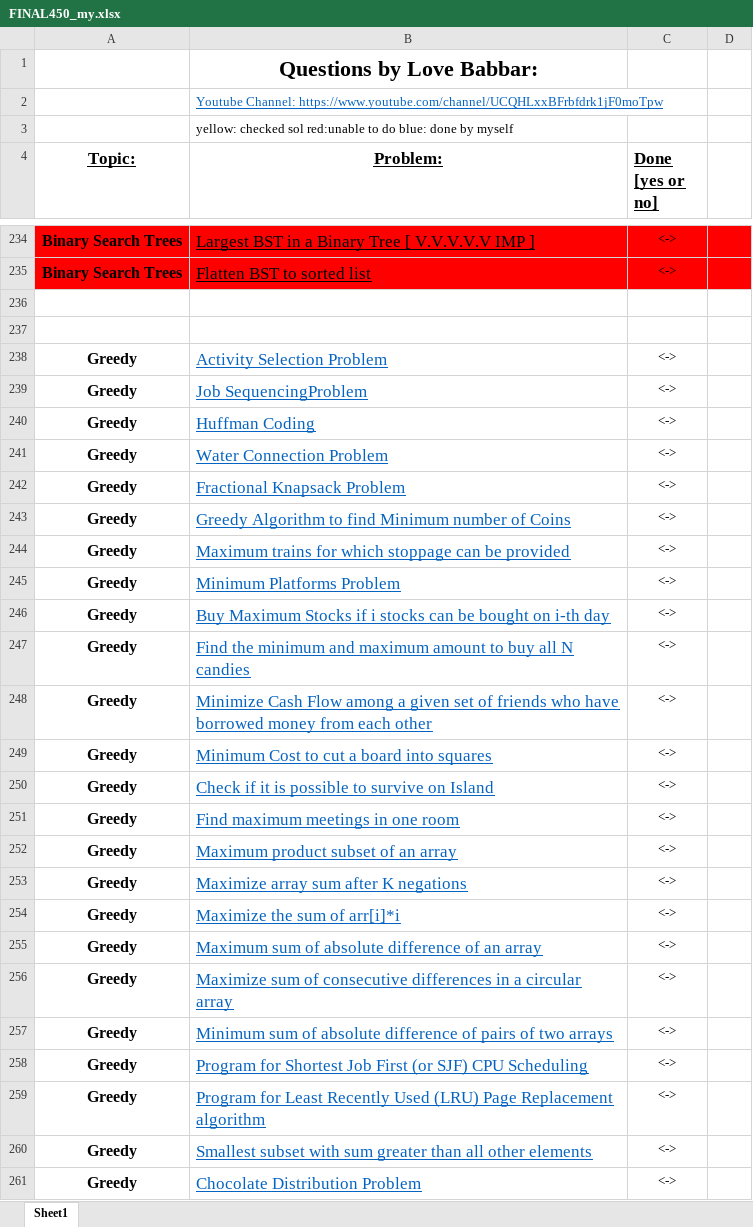
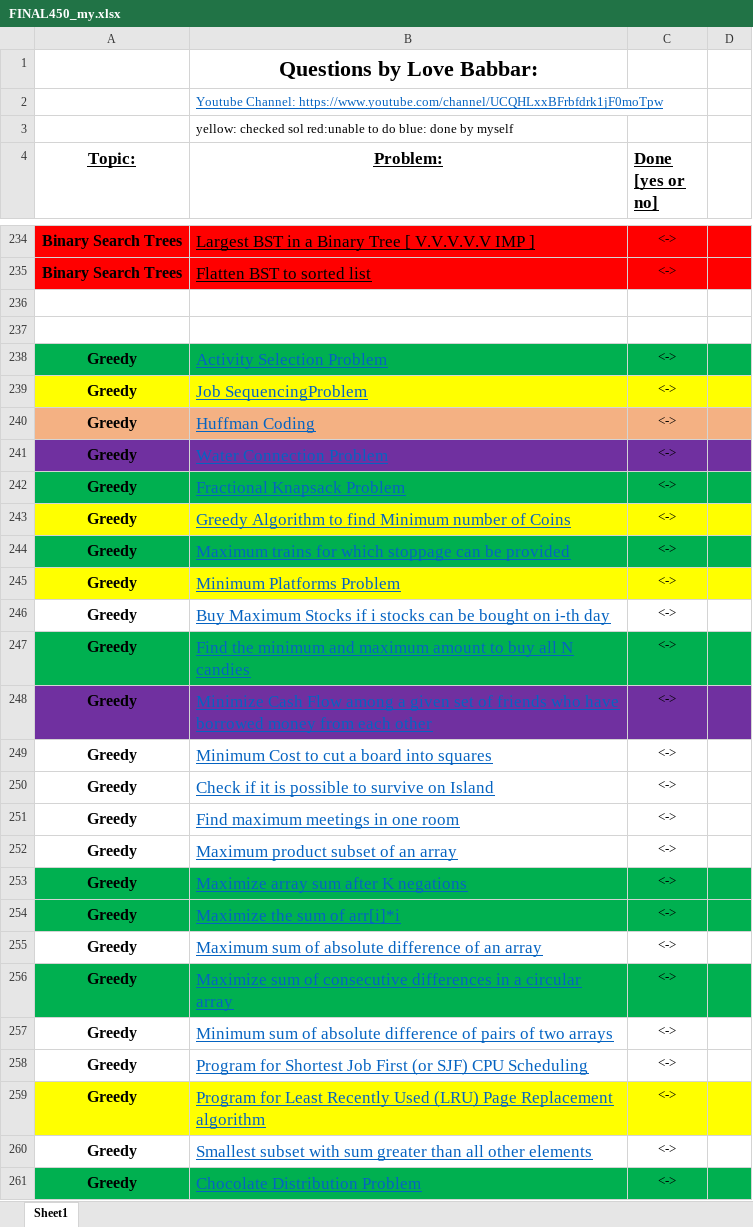
Before and after one commit to arjun-mittu/data-structures, an Excel workbook: 450dsa/FINAL450_my.xlsx, sheet Sheet1, drawn as a sheet; only a part is shown, gaps mark what is left out; values as stored, in another font and other column widths than the file's, no borders; the diff covers the shown part only; the diff names each change by its address in the sheet, - before the commit and + after, or states it on an @@ line.

```diff
--- a/450dsa/FINAL450_my.xlsx (sheet Sheet1)
+++ b/450dsa/FINAL450_my.xlsx (sheet Sheet1)
-A238:D238 fill: none
+A238:D238 fill: #00B050
-A239:D239 fill: none
+A239:D239 fill: #FFFF00
-A240:D240 fill: none
+A240:D240 fill: #F4B183
-A241:D241 fill: none
+A241:D241 fill: #7030A0
-A242:D242 fill: none
+A242:D242 fill: #00B050
-A243:D243 fill: none
+A243:D243 fill: #FFFF00
-A244:D244 fill: none
+A244:D244 fill: #00B050
-A245:D245 fill: none
+A245:D245 fill: #FFFF00
-A247:D247 fill: none
+A247:D247 fill: #00B050
-A248:D248 fill: none
+A248:D248 fill: #7030A0
-A253:D254 fill: none
+A253:D254 fill: #00B050
-A256:D256 fill: none
+A256:D256 fill: #00B050
-A259:D259 fill: none
+A259:D259 fill: #FFFF00
-A261:D261 fill: none
+A261:D261 fill: #00B050
```
Also changed, not shown: cell formats elsewhere in this sheet, 14 other files.
